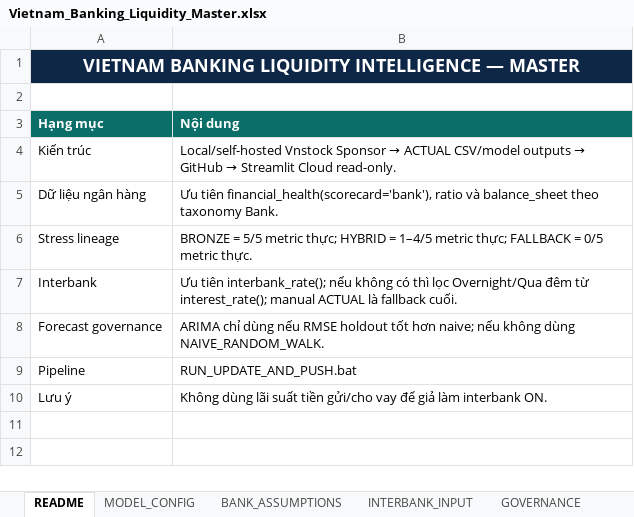
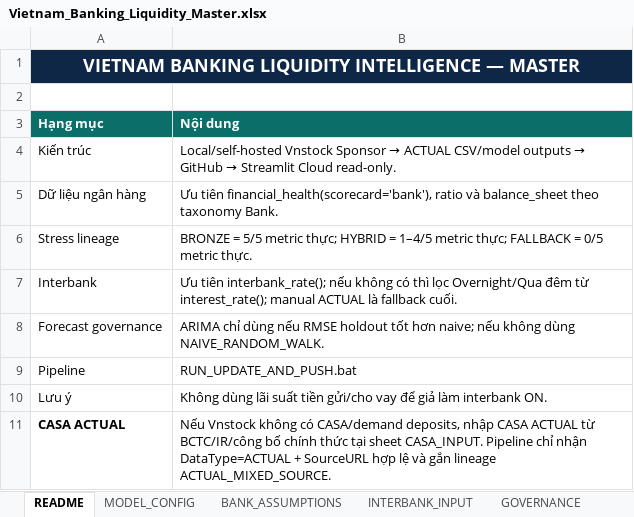
Before and after one commit to lehoangquanvcb/vietnam-banking-liquidity-intelligence, an Excel workbook: Vietnam_Banking_Liquidity_Master.xlsx, sheet README, drawn as a sheet; values as stored, in another font and other column widths than the file's, no borders; the diff names each change by its address in the sheet, - before the commit and + after, or states it on an @@ line.

Commit message:
Upgrade CASA actual sources and interbank history

```diff
--- a/Vietnam_Banking_Liquidity_Master.xlsx (sheet README)
+++ b/Vietnam_Banking_Liquidity_Master.xlsx (sheet README)
+row 11: CASA ACTUAL | Nếu Vnstock không có CASA/demand deposits, nhập CASA ACTUAL từ BCTC/IR/công bố chính thức tại sheet CASA_INPUT. Pipeline chỉ nhận DataType=ACTUAL + SourceURL hợp lệ và gắn lineage ACTUAL_MIXED_SOURCE.
```
Also changed, not shown: other sheet tabs, 14 other files.
